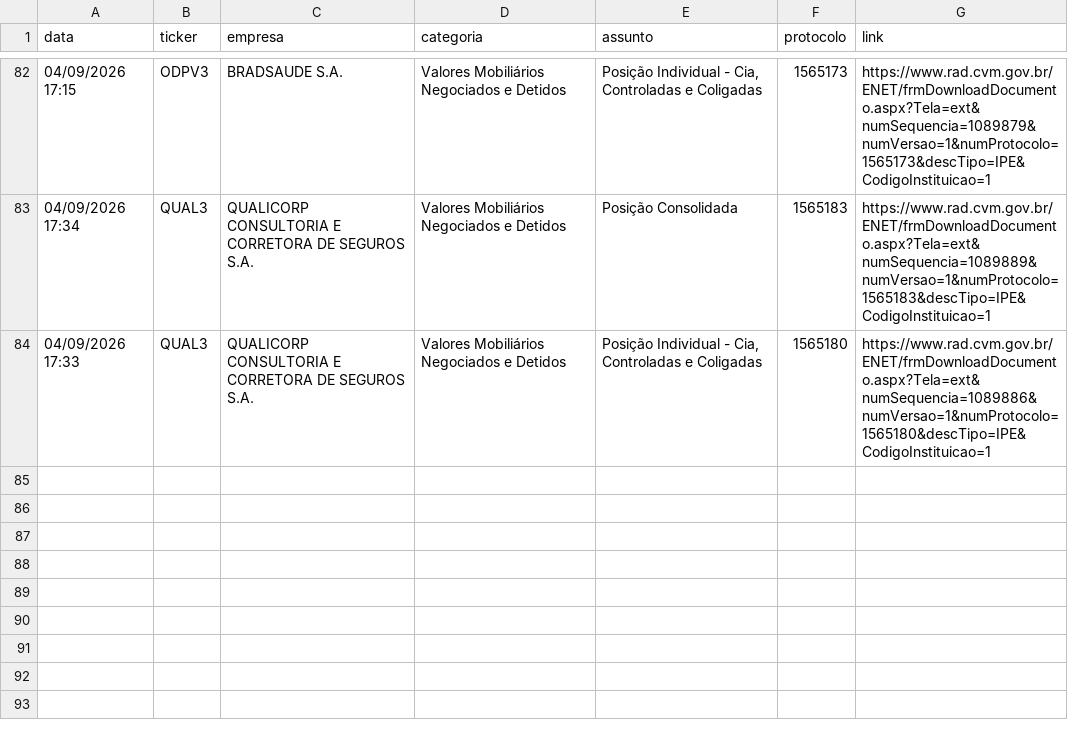
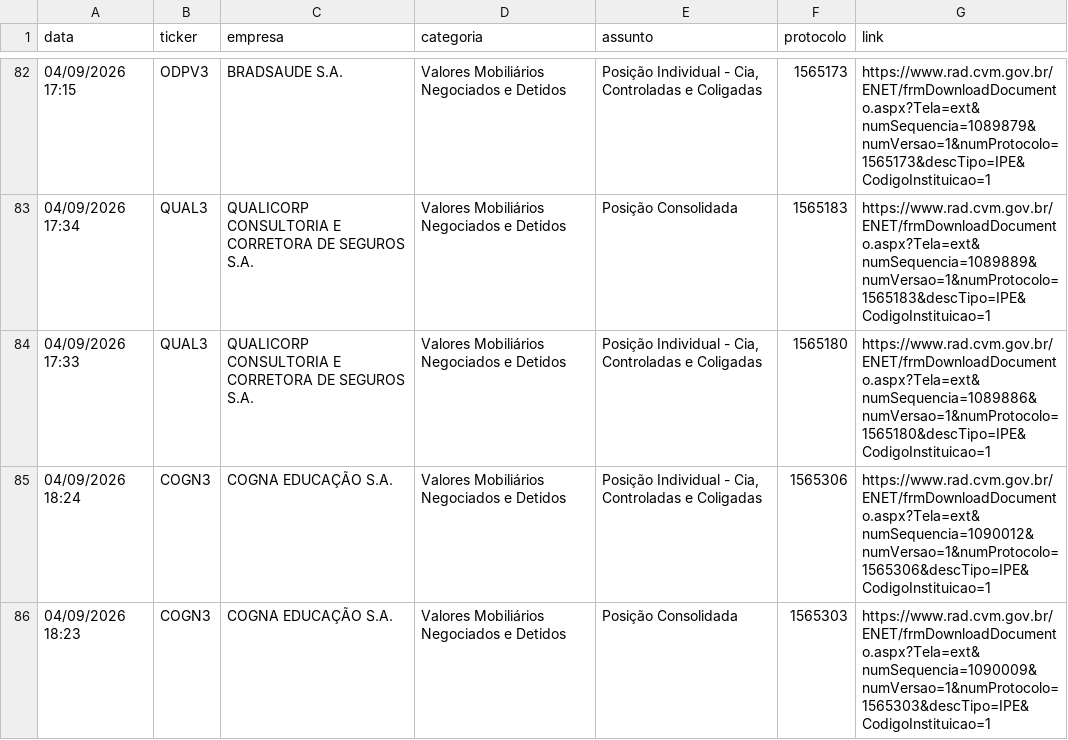
Before and after one commit to danxhp/cvm-fatos-relevantes, a CSV file: fatos_arquivo.csv, drawn as a sheet; only a part is shown, gaps mark what is left out.

```diff
--- a/fatos_arquivo.csv
+++ b/fatos_arquivo.csv
@@ -84 +84,3 @@ data,ticker,empresa,categoria,assunto,protocolo,link
 04/09/2026 17:33,QUAL3,QUALICORP CONSULTORIA E CORRETORA DE SEGUROS S.A.,Valores Mobiliários Negociados e Detidos,"Posição Individual - Cia, Controladas e Coligadas",1565180,https://www.rad.cvm.gov.br/ENET/frmDownloadDocumento.aspx?Tela=ext&numSequencia=1089886&numVersao=1&numProtocolo=1565180&descTipo=IPE&CodigoInstituicao=1
+04/09/2026 18:24,COGN3,COGNA EDUCAÇÃO S.A.,Valores Mobiliários Negociados e Detidos,"Posição Individual - Cia, Controladas e Coligadas",1565306,https://www.rad.cvm.gov.br/ENET/frmDownloadDocumento.aspx?Tela=ext&numSequencia=1090012&numVersao=1&numProtocolo=1565306&descTipo=IPE&CodigoInstituicao=1
+04/09/2026 18:23,COGN3,COGNA EDUCAÇÃO S.A.,Valores Mobiliários Negociados e Detidos,Posição Consolidada,1565303,https://www.rad.cvm.gov.br/ENET/frmDownloadDocumento.aspx?Tela=ext&numSequencia=1090009&numVersao=1&numProtocolo=1565303&descTipo=IPE&CodigoInstituicao=1
```
Also changed, not shown: 2 other files.
